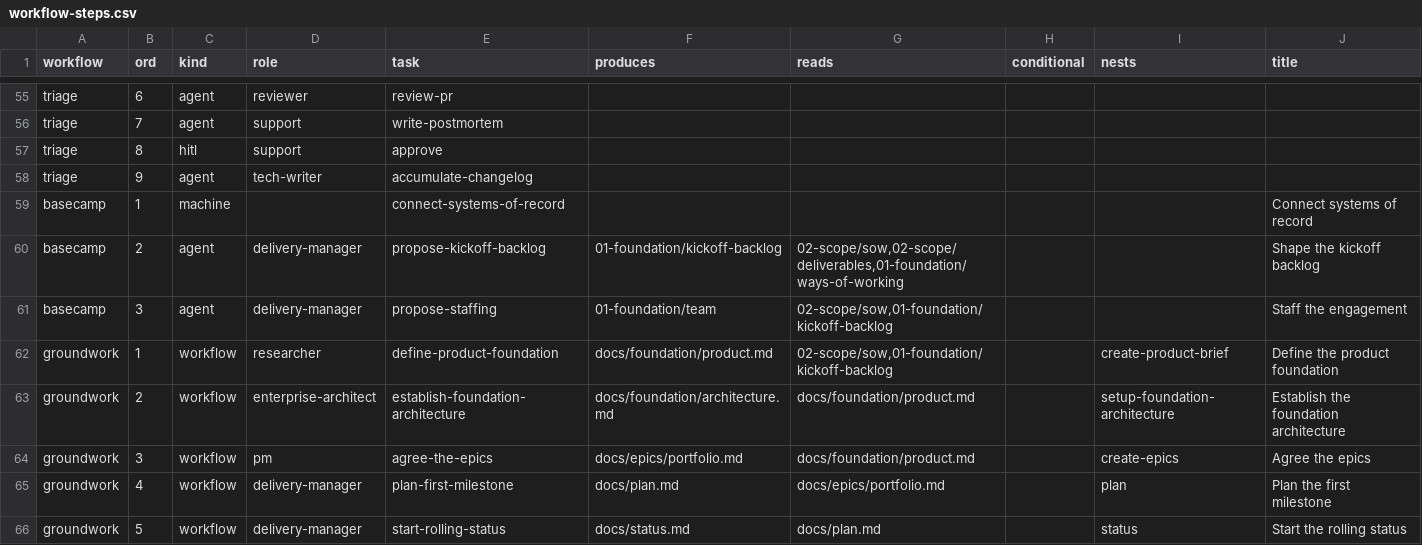
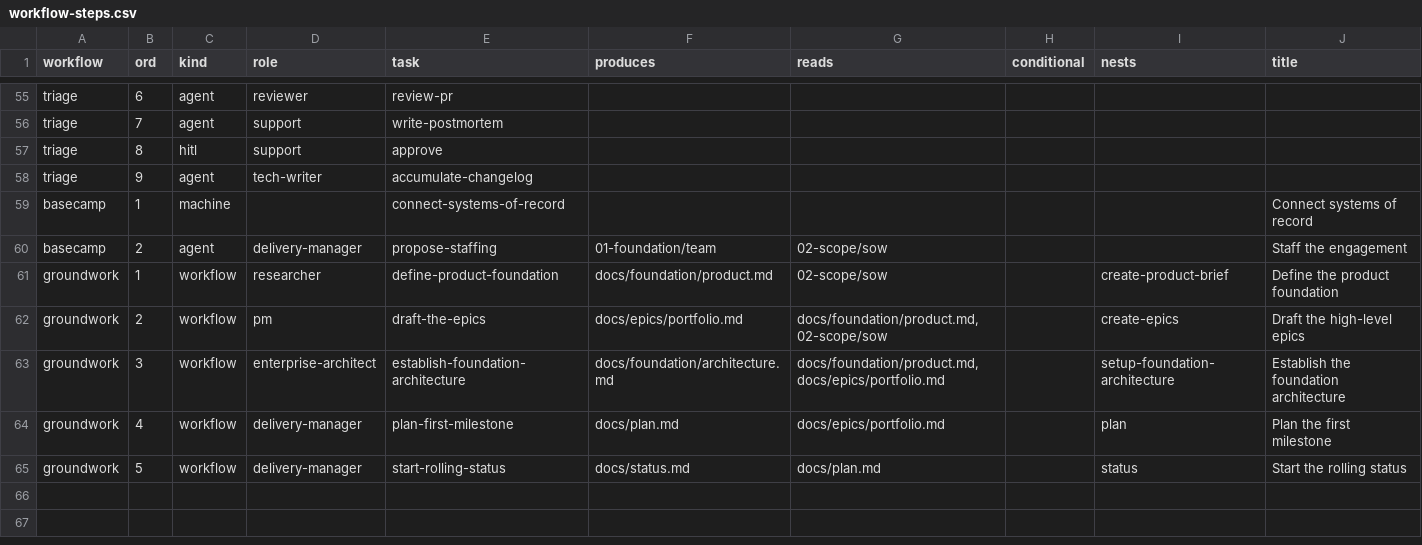
Before and after one commit to vivekschaudhary/compass, a CSV file: compass/seed/workflow-steps.csv, drawn as a sheet; only a part is shown, gaps mark what is left out.

```diff
--- a/compass/seed/workflow-steps.csv
+++ b/compass/seed/workflow-steps.csv
@@ -59,7 +59,6 @@ triage,9,agent,tech-writer,accumulate-changelog,,,,,
 basecamp,1,machine,,connect-systems-of-record,,,,,Connect systems of record
-basecamp,2,agent,delivery-manager,propose-kickoff-backlog,01-foundation/kickoff-backlog,"02-scope/sow,02-scope/deliverables,01-foundation/ways-of-working",,,Shape the kickoff backlog
-basecamp,3,agent,delivery-manager,propose-staffing,01-foundation/team,"02-scope/sow,01-foundation/kickoff-backlog",,,Staff the engagement
-groundwork,1,workflow,researcher,define-product-foundation,docs/foundation/product.md,"02-scope/sow,01-foundation/kickoff-backlog",,create-product-brief,Define the product foundation
-groundwork,2,workflow,enterprise-architect,establish-foundation-architecture,docs/foundation/architecture.md,"docs/foundation/product.md",,setup-foundation-architecture,Establish the foundation architecture
-groundwork,3,workflow,pm,agree-the-epics,docs/epics/portfolio.md,"docs/foundation/product.md",,create-epics,Agree the epics
+basecamp,2,agent,delivery-manager,propose-staffing,01-foundation/team,"02-scope/sow",,,Staff the engagement
+groundwork,1,workflow,researcher,define-product-foundation,docs/foundation/product.md,"02-scope/sow",,create-product-brief,Define the product foundation
+groundwork,2,workflow,pm,draft-the-epics,docs/epics/portfolio.md,"docs/foundation/product.md,02-scope/sow",,create-epics,Draft the high-level epics
+groundwork,3,workflow,enterprise-architect,establish-foundation-architecture,docs/foundation/architecture.md,"docs/foundation/product.md,docs/epics/portfolio.md",,setup-foundation-architecture,Establish the foundation architecture
 groundwork,4,workflow,delivery-manager,plan-first-milestone,docs/plan.md,"docs/epics/portfolio.md",,plan,Plan the first milestone
```
Also changed, not shown: compass/seed/criteria.csv, 3 other files.
